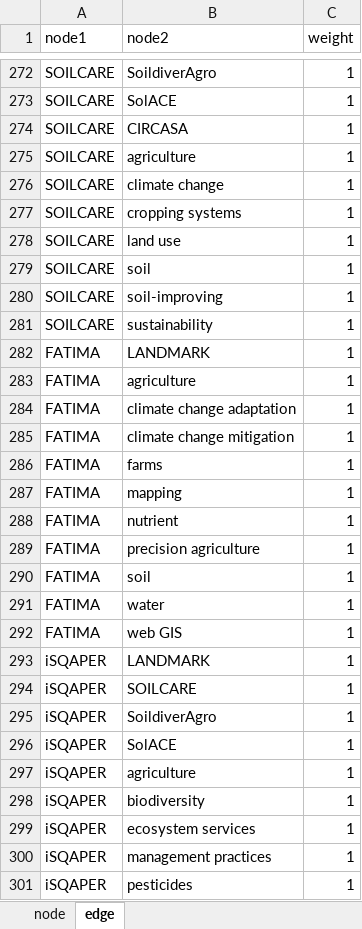
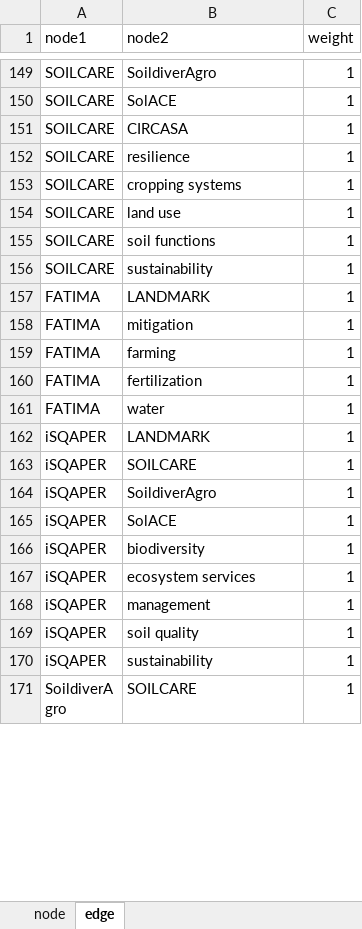
Before and after one commit to climasoma/wp1, an Excel workbook: network-map.xlsx, sheet edge, drawn as a sheet; only a part is shown, gaps mark what is left out; the shorter side is filled out with more unchanged rows; values as stored, in another font and other column widths than the file's, no borders; removed rows and columns are numbered as before the commit, all else as after; the diff covers the shown part only; the diff names each change by its address in the sheet, - before the commit and + after, or states it on an @@ line.

```diff
--- a/network-map.xlsx (sheet edge)
+++ b/network-map.xlsx (sheet edge)
-row 275: SOILCARE | agriculture | 1
-B152 (node2): climate change
+B152 (node2): resilience
-row 279: SOILCARE | soil | 1
-B155 (node2): soil-improving
+B155 (node2): soil functions
-row 283: FATIMA | agriculture | 1
-row 284: FATIMA | climate change adaptation | 1
-B158 (node2): climate change mitigation
+B158 (node2): mitigation
-row 286: FATIMA | farms | 1
-B159 (node2): mapping
+B159 (node2): farming
-row 288: FATIMA | nutrient | 1
-B160 (node2): precision agriculture
+B160 (node2): fertilization
-row 290: FATIMA | soil | 1
-row 292: FATIMA | web GIS | 1
-row 297: iSQAPER | agriculture | 1
-B168 (node2): management practices
+B168 (node2): management
-row 301: iSQAPER | pesticides | 1
```
Also changed, not shown: 166 removed rows and 78 edited cells elsewhere in this sheet, sheet node, 2 other files.
